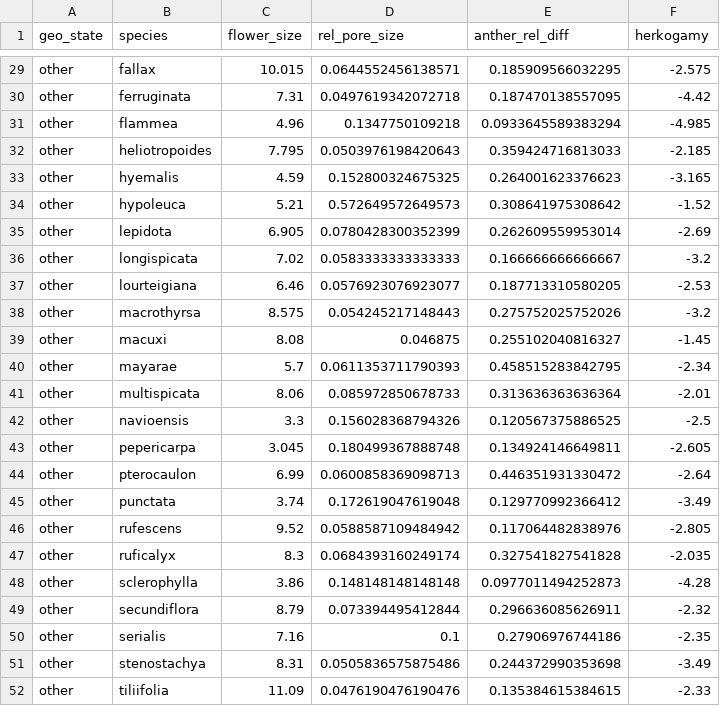
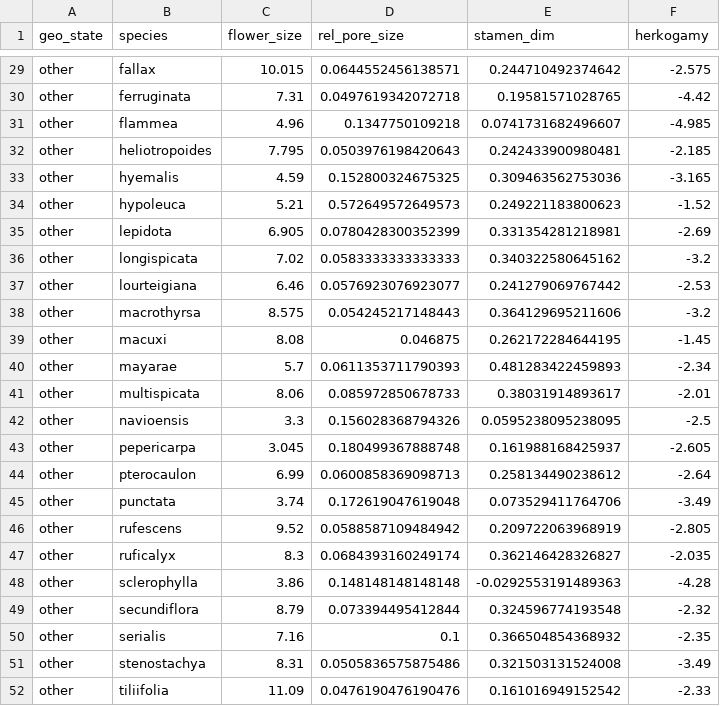
Before and after one commit to eknery/specialization_flower_AF, a CSV file: 1_flower_analyses/center_flower_df.csv, drawn as a sheet; only a part is shown, gaps mark what is left out; the diff covers the shown part only; the diff names each change by its address in the sheet, - before the commit and + after, or states it on an @@ line.

```diff
--- a/1_flower_analyses/center_flower_df.csv
+++ b/1_flower_analyses/center_flower_df.csv
-E1: anther_rel_diff
+E1: stamen_dim
-E29 (stamen_dim): 0.185909566032295
+E29 (stamen_dim): 0.244710492374642
-E30 (stamen_dim): 0.187470138557095
+E30 (stamen_dim): 0.19581571028765
-E31 (stamen_dim): 0.0933645589383294
+E31 (stamen_dim): 0.0741731682496607
-E32 (stamen_dim): 0.359424716813033
+E32 (stamen_dim): 0.242433900980481
-E33 (stamen_dim): 0.264001623376623
+E33 (stamen_dim): 0.309463562753036
-E34 (stamen_dim): 0.308641975308642
+E34 (stamen_dim): 0.249221183800623
-E35 (stamen_dim): 0.262609559953014
+E35 (stamen_dim): 0.331354281218981
-E36 (stamen_dim): 0.166666666666667
+E36 (stamen_dim): 0.340322580645162
-E37 (stamen_dim): 0.187713310580205
+E37 (stamen_dim): 0.241279069767442
-E38 (stamen_dim): 0.275752025752026
+E38 (stamen_dim): 0.364129695211606
-E39 (stamen_dim): 0.255102040816327
+E39 (stamen_dim): 0.262172284644195
-E40 (stamen_dim): 0.458515283842795
+E40 (stamen_dim): 0.481283422459893
-E41 (stamen_dim): 0.313636363636364
+E41 (stamen_dim): 0.38031914893617
-E42 (stamen_dim): 0.120567375886525
+E42 (stamen_dim): 0.0595238095238095
-E43 (stamen_dim): 0.134924146649811
+E43 (stamen_dim): 0.161988168425937
-E44 (stamen_dim): 0.446351931330472
+E44 (stamen_dim): 0.258134490238612
-E45 (stamen_dim): 0.129770992366412
+E45 (stamen_dim): 0.073529411764706
-E46 (stamen_dim): 0.117064482838976
+E46 (stamen_dim): 0.209722063968919
-E47 (stamen_dim): 0.327541827541828
+E47 (stamen_dim): 0.362146428326827
-E48 (stamen_dim): 0.0977011494252873
+E48 (stamen_dim): -0.0292553191489363
-E49 (stamen_dim): 0.296636085626911
+E49 (stamen_dim): 0.324596774193548
-E50 (stamen_dim): 0.27906976744186
+E50 (stamen_dim): 0.366504854368932
-E51 (stamen_dim): 0.244372990353698
+E51 (stamen_dim): 0.321503131524008
-E52 (stamen_dim): 0.135384615384615
+E52 (stamen_dim): 0.161016949152542
```
Also changed, not shown: 27 edited cells elsewhere in this file, 1_flower_analyses/summary_traits.csv, 22 other files.
